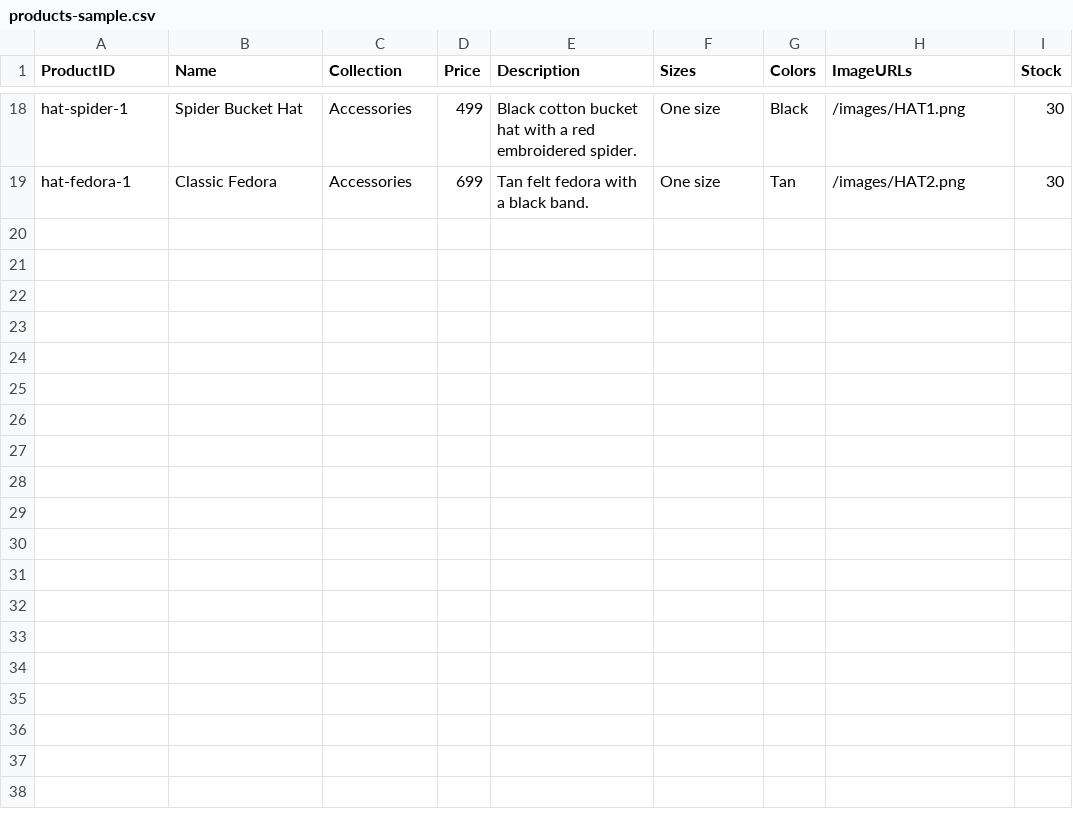
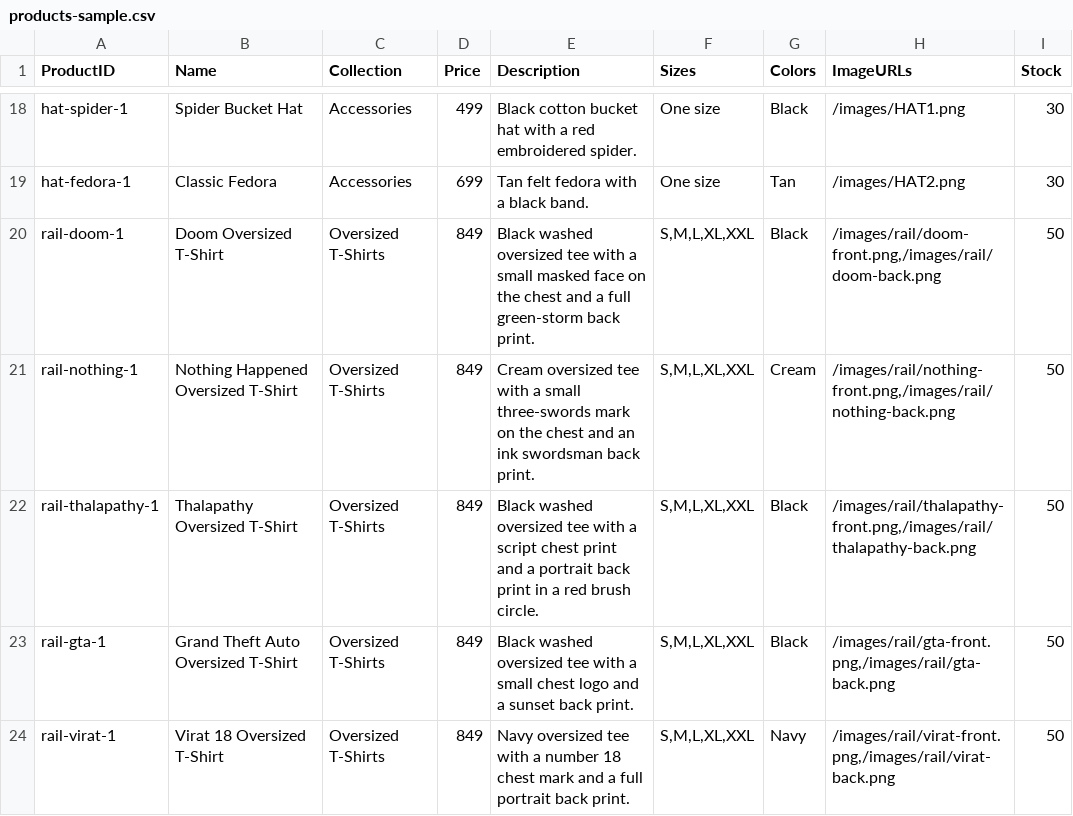
Before and after one commit to sdhivagar21/letzplay, a CSV file: products-sample.csv, drawn as a sheet; only a part is shown, gaps mark what is left out; the diff names each change by its address in the sheet, - before the commit and + after, or states it on an @@ line.

```diff
--- a/products-sample.csv
+++ b/products-sample.csv
+row 20: rail-doom-1 | Doom Oversized T-Shirt | Oversized T-Shirts | 849 | Black washed oversized tee with a small masked face on the chest and a full green-storm back print. | S,M,L,XL,XXL | Black | /images/rail/doom-front.png,/images/rail/doom-back.png | 50
+row 21: rail-nothing-1 | Nothing Happened Oversized T-Shirt | Oversized T-Shirts | 849 | Cream oversized tee with a small three-swords mark on the chest and an ink swordsman back print. | S,M,L,XL,XXL | Cream | /images/rail/nothing-front.png,/images/rail/nothing-back.png | 50
+row 22: rail-thalapathy-1 | Thalapathy Oversized T-Shirt | Oversized T-Shirts | 849 | Black washed oversized tee with a script chest print and a portrait back print in a red brush circle. | S,M,L,XL,XXL | Black | /images/rail/thalapathy-front.png,/images/rail/thalapathy-back.png | 50
+row 23: rail-gta-1 | Grand Theft Auto Oversized T-Shirt | Oversized T-Shirts | 849 | Black washed oversized tee with a small chest logo and a sunset back print. | S,M,L,XL,XXL | Black | /images/rail/gta-front.png,/images/rail/gta-back.png | 50
+row 24: rail-virat-1 | Virat 18 Oversized T-Shirt | Oversized T-Shirts | 849 | Navy oversized tee with a number 18 chest mark and a full portrait back print. | S,M,L,XL,XXL | Navy | /images/rail/virat-front.png,/images/rail/virat-back.png | 50
```
Also changed, not shown: 26 other files.
